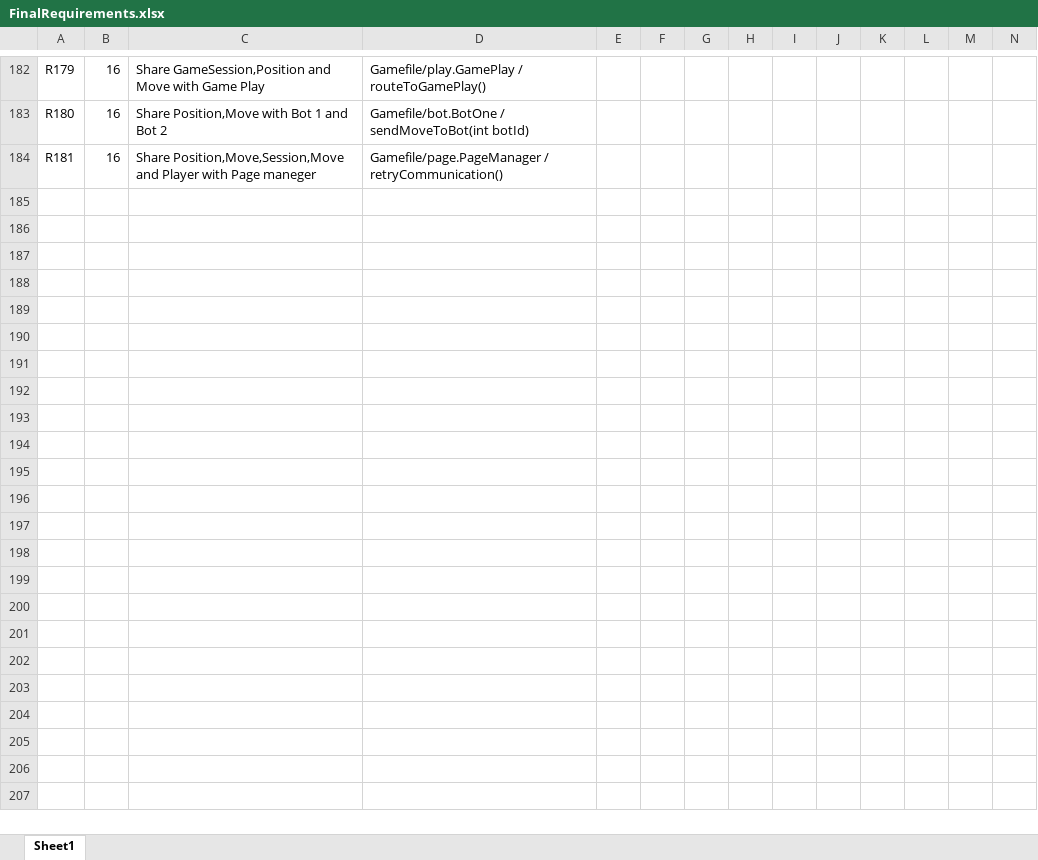
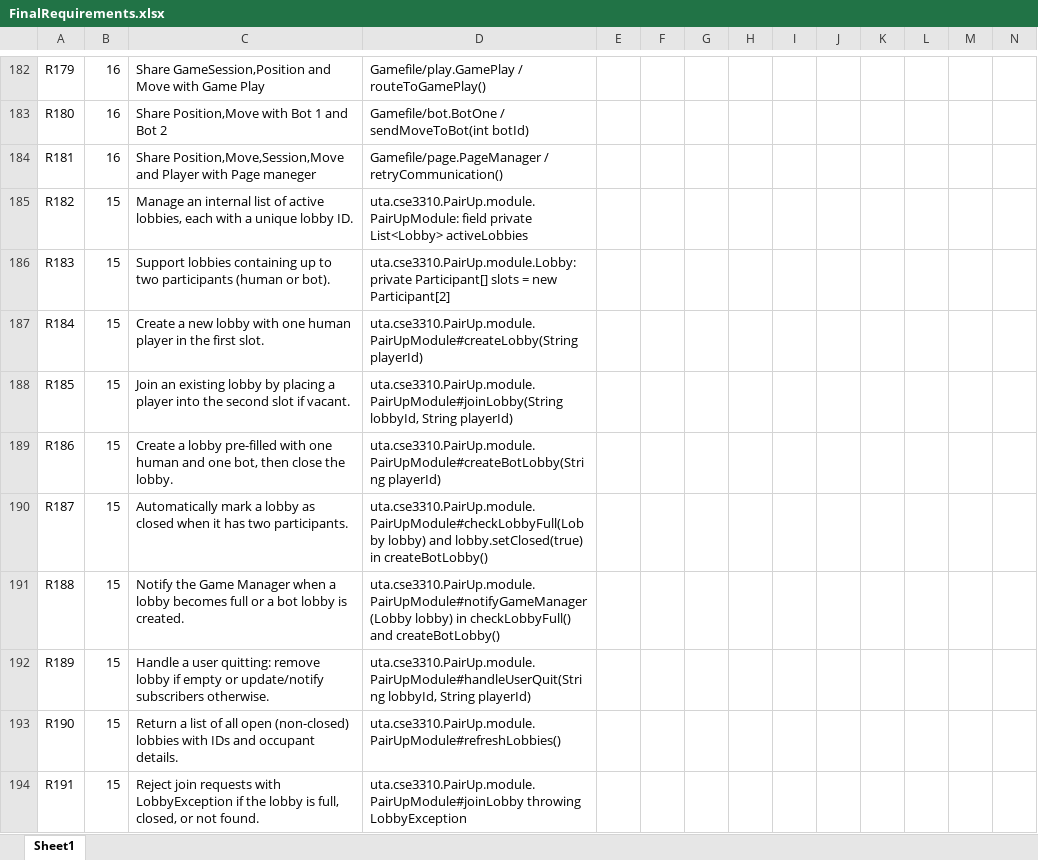
Before and after one commit to utastudents/cse3310-sp25-003, an Excel workbook: FinalRequirements.xlsx, sheet Sheet1, drawn as a sheet; only a part is shown, gaps mark what is left out; values as stored, in another font and other column widths than the file's, no borders; table styles not drawn; rows hold the shown columns only; the diff covers the shown part only; the diff names each change by its address in the sheet, - before the commit and + after, or states it on an @@ line.

Commit message:
updated final requirements for group15

```diff
--- a/FinalRequirements.xlsx (sheet Sheet1)
+++ b/FinalRequirements.xlsx (sheet Sheet1)
+row 185: R182 | 15 | Manage an internal list of active lobbies, each with a unique lobby ID. | uta.cse3310.PairUp.module.PairUpModule: field private List<Lobby> activeLobbies
+row 186: R183 | 15 | Support lobbies containing up to two participants (human or bot). | uta.cse3310.PairUp.module.Lobby: private Participant[] slots = new Participant[2]
+row 187: R184 | 15 | Create a new lobby with one human player in the first slot. | uta.cse3310.PairUp.module.PairUpModule#createLobby(String playerId)
+row 188: R185 | 15 | Join an existing lobby by placing a player into the second slot if vacant. | uta.cse3310.PairUp.module.PairUpModule#joinLobby(String lobbyId, String playerId)
+row 189: R186 | 15 | Create a lobby pre-filled with one human and one bot, then close the lobby. | uta.cse3310.PairUp.module.PairUpModule#createBotLobby(String playerId)
+row 190: R187 | 15 | Automatically mark a lobby as closed when it has two participants. | uta.cse3310.PairUp.module.PairUpModule#checkLobbyFull(Lobby lobby) and lobby.setClosed(true) in createBotLobby()
+row 191: R188 | 15 | Notify the Game Manager when a lobby becomes full or a bot lobby is created. | uta.cse3310.PairUp.module.PairUpModule#notifyGameManager(Lobby lobby) in checkLobbyFull() and createBotLobby()
+row 192: R189 | 15 | Handle a user quitting: remove lobby if empty or update/notify subscribers otherwise. | uta.cse3310.PairUp.module.PairUpModule#handleUserQuit(String lobbyId, String playerId)
+row 193: R190 | 15 | Return a list of all open (non-closed) lobbies with IDs and occupant details. | uta.cse3310.PairUp.module.PairUpModule#refreshLobbies()
+row 194: R191 | 15 | Reject join requests with LobbyException if the lobby is full, closed, or not found. | uta.cse3310.PairUp.module.PairUpModule#joinLobby throwing LobbyException
```
Also changed, not shown: 9 added rows elsewhere in this sheet.
